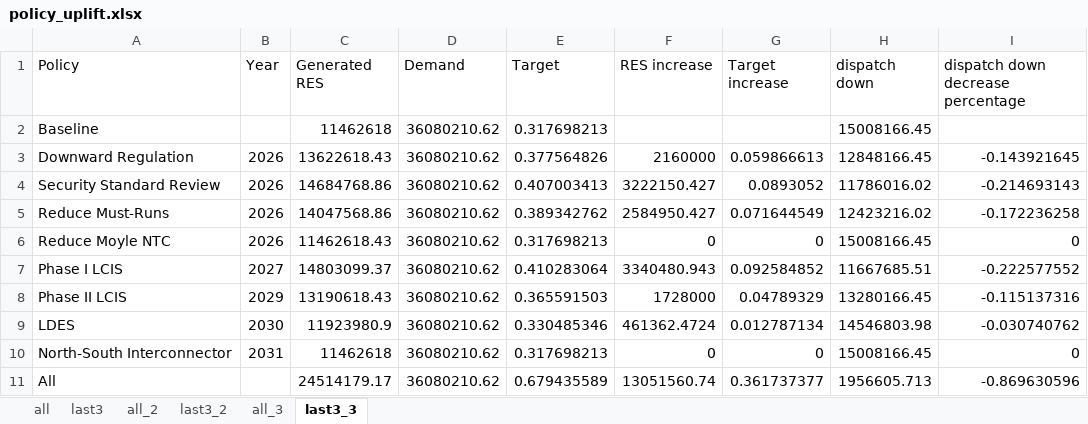
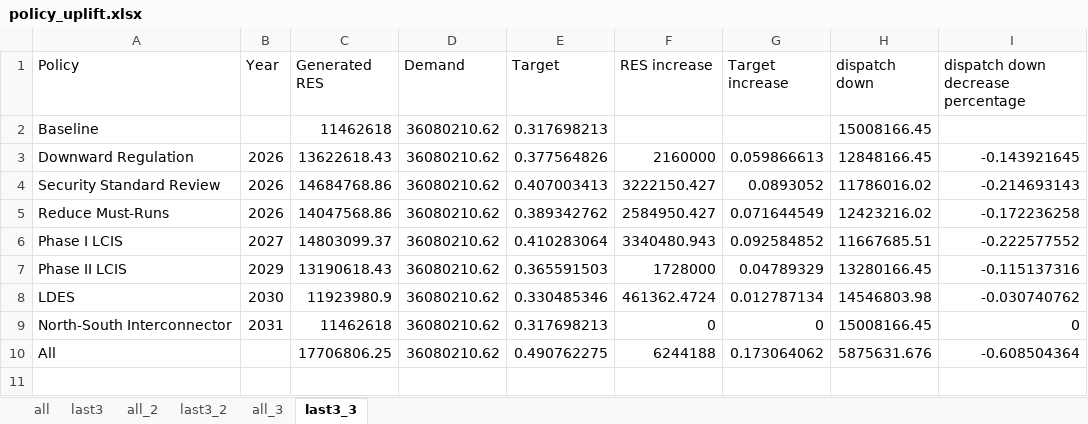
Before and after one commit to aarong1/Energy_80_by_2030, an Excel workbook: data/policy_uplift.xlsx, sheet last3_3, drawn as a sheet; values as stored, in another font and other column widths than the file's, no borders; removed rows and columns are numbered as before the commit, all else as after; the diff names each change by its address in the sheet, - before the commit and + after, or states it on an @@ line.

Commit message:
Remove Moyle interconnector policy; scenarios include import and export

```diff
--- a/data/policy_uplift.xlsx (sheet last3_3)
+++ b/data/policy_uplift.xlsx (sheet last3_3)
-row 6: Reduce Moyle NTC | 2026 | 11462618.43 | 36080210.62 | 0.317698213 | 0 | 0 | 15008166.45 | 0
-C10 (Generated RES): 24514179.17
+C10 (Generated RES): 17706806.25
-E10 (Target): 0.679435589
+E10 (Target): 0.490762275
-F10 (RES increase): 13051560.74
+F10 (RES increase): 6244188
-G10 (Target increase): 0.361737377
+G10 (Target increase): 0.173064062
-H10 (dispatch down): 1956605.713
+H10 (dispatch down): 5875631.676
-I10: -0.869630596
+I10: -0.608504364
```
Also changed, not shown: sheet all_3, formulas that keep their value, 1 other file.
